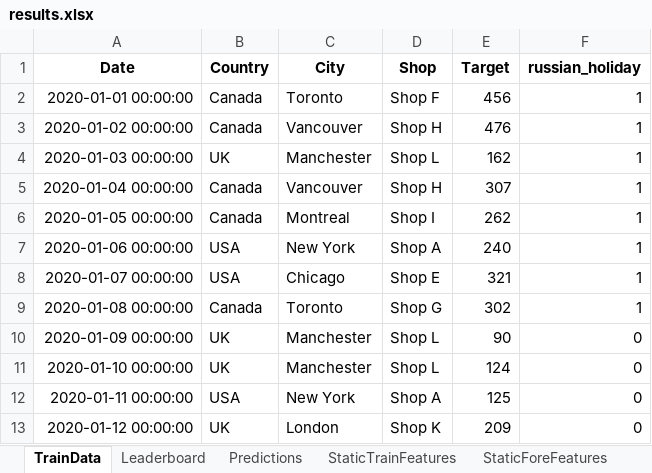
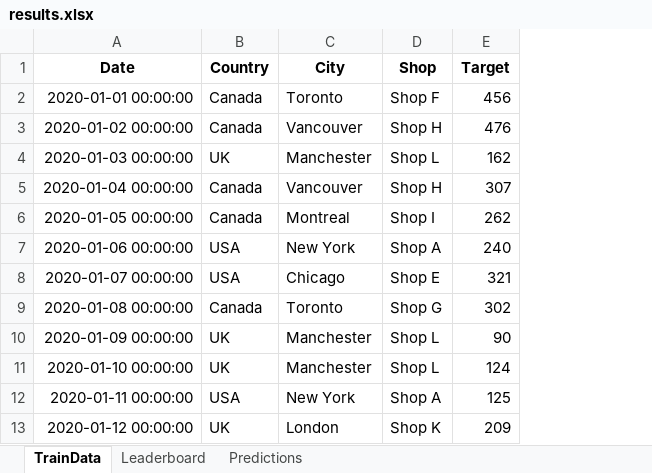
Before and after one commit to mihnin/my_time_series_app, an Excel workbook: results.xlsx, sheet TrainData, drawn as a sheet; only a part is shown; values as stored, in another font and other column widths than the file's, no borders; the diff names each change by its address in the sheet, - before the commit and + after, or states it on an @@ line.

```diff
--- a/results.xlsx (sheet TrainData)
+++ b/results.xlsx (sheet TrainData)
-sheet tab: StaticTrainFeatures
-sheet tab: StaticForeFeatures
-column F (russian_holiday), rows 2-13: 1 | 1 | 1 | 1 | 1 | 1 | 1 | 1 | 0 | 0 | 0 | 0
```
Also changed, not shown: sheet Leaderboard, 1 other file.
